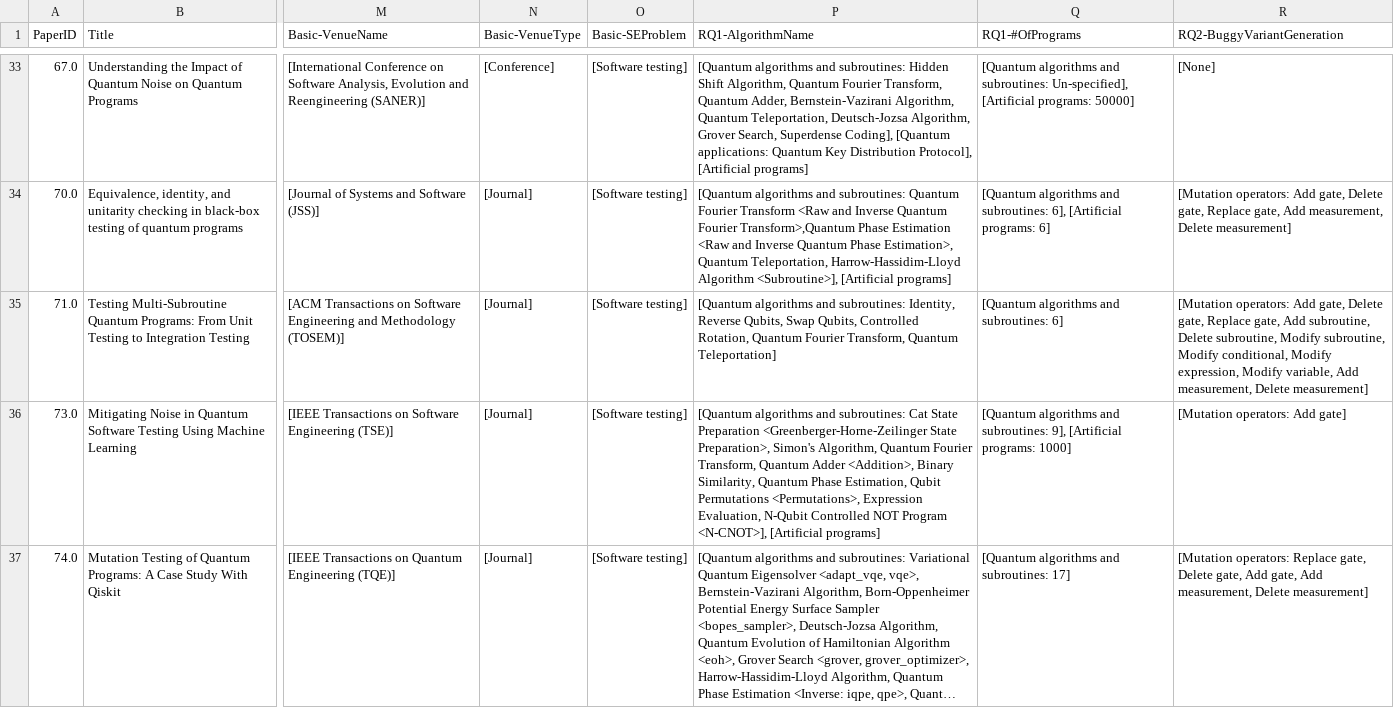
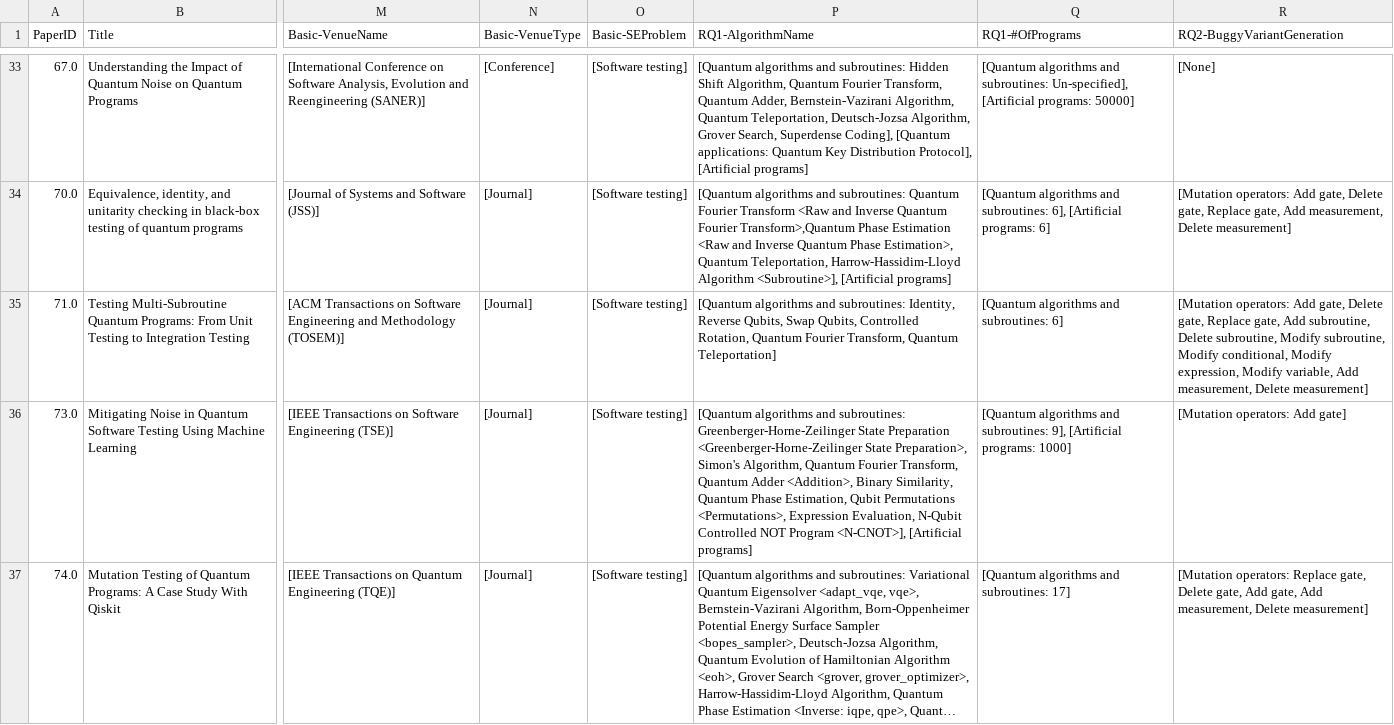
Before and after one commit to NahidaNahida/QST-empirical-study, a CSV file: doc/annotated_data/final_list.csv, drawn as a sheet; only a part is shown, gaps mark what is left out; long unchanged cells end in …; the diff covers the shown part only; the diff names each change by its address in the sheet, - before the commit and + after, or states it on an @@ line.

Commit message:
update data

```diff
--- a/doc/annotated_data/final_list.csv
+++ b/doc/annotated_data/final_list.csv
-P36 (RQ1-AlgorithmName): …and subroutines: Cat State Preparation…
+P36 (RQ1-AlgorithmName): …and subroutines: Greenberger-Horne-Zeilinger State Preparation…
```
Also changed, not shown: 6 edited cells elsewhere in this file, 39 other files.
